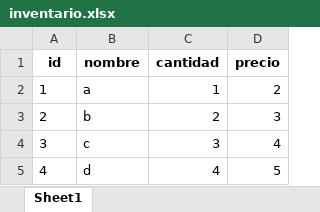
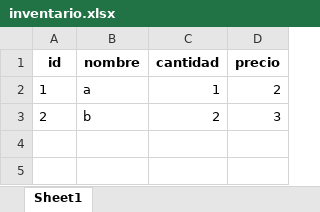
Before and after one commit to MathiMomos/BookManager, an Excel workbook: inventario.xlsx, sheet Sheet1, drawn as a sheet; values as stored, in another font and other column widths than the file's, no borders; the diff names each change by its address in the sheet, - before the commit and + after, or states it on an @@ line.

```diff
--- a/inventario.xlsx (sheet Sheet1)
+++ b/inventario.xlsx (sheet Sheet1)
-row 4: 3 | c | 3 | 4
-row 5: 4 | d | 4 | 5
```
Also changed, not shown: 2 other files.
